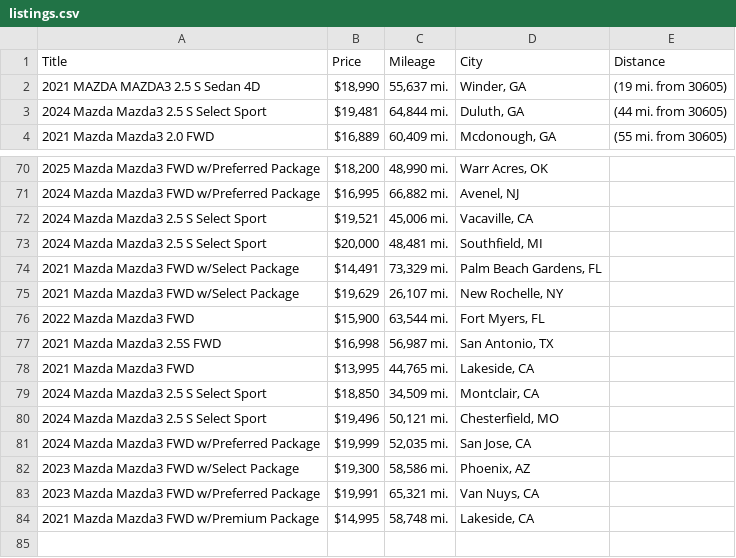
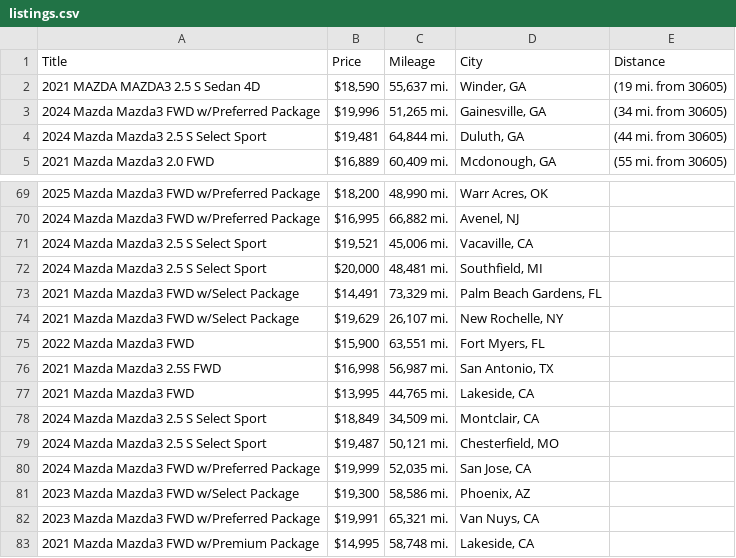
Before and after one commit to jwd0526/go-practice, a CSV file: listings.csv, drawn as a sheet; only a part is shown, gaps mark what is left out; the diff covers the shown part only.

```diff
--- a/listings.csv
+++ b/listings.csv
@@ -1,3 +1,4 @@
 Title,Price,Mileage,City,Distance
-2021 MAZDA MAZDA3 2.5 S Sedan 4D,"$18,990","55,637 mi.","Winder, GA",(19 mi. from 30605)
+2021 MAZDA MAZDA3 2.5 S Sedan 4D,"$18,590","55,637 mi.","Winder, GA",(19 mi. from 30605)
+2024 Mazda Mazda3 FWD w/Preferred Package,"$19,996","51,265 mi.","Gainesville, GA",(34 mi. from 30605)
 2024 Mazda Mazda3 2.5 S Select Sport,"$19,481","64,844 mi.","Duluth, GA",(44 mi. from 30605)
@@ -75,7 +74,7 @@ Title,Price,Mileage,City,Distance
 2021 Mazda Mazda3 FWD w/Select Package,"$19,629","26,107 mi.","New Rochelle, NY",
-2022 Mazda Mazda3 FWD,"$15,900","63,544 mi.","Fort Myers, FL",
+2022 Mazda Mazda3 FWD,"$15,900","63,551 mi.","Fort Myers, FL",
 2021 Mazda Mazda3 2.5S FWD,"$16,998","56,987 mi.","San Antonio, TX",
 2021 Mazda Mazda3 FWD,"$13,995","44,765 mi.","Lakeside, CA",
-2024 Mazda Mazda3 2.5 S Select Sport,"$18,850","34,509 mi.","Montclair, CA",
-2024 Mazda Mazda3 2.5 S Select Sport,"$19,496","50,121 mi.","Chesterfield, MO",
+2024 Mazda Mazda3 2.5 S Select Sport,"$18,849","34,509 mi.","Montclair, CA",
+2024 Mazda Mazda3 2.5 S Select Sport,"$19,487","50,121 mi.","Chesterfield, MO",
 2024 Mazda Mazda3 FWD w/Preferred Package,"$19,999","52,035 mi.","San Jose, CA",
```
Also changed, not shown: 13 added rows, 15 removed rows and 5 edited cells elsewhere in this file, 1 other file.
